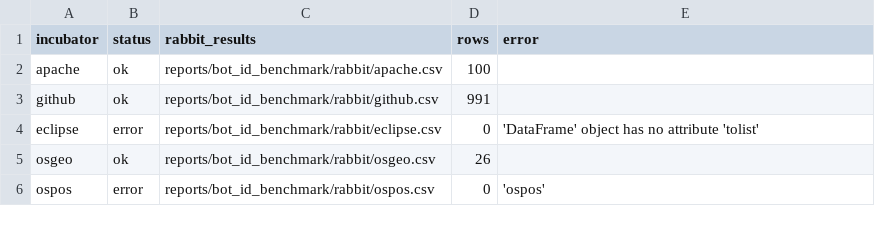
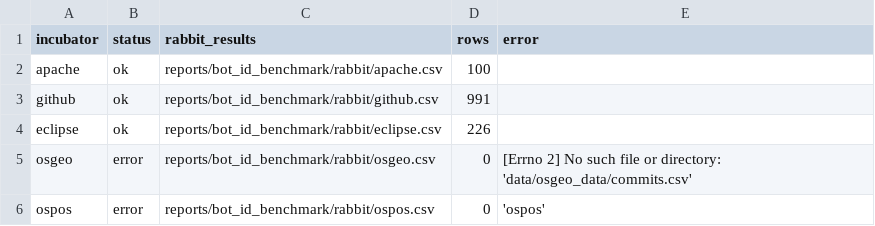
Before and after one commit to OSS-PREY/OSSPREY-Pex-Forecaster, a CSV file: reports/bot_id_benchmark/bot_id_status.csv, drawn as a sheet.

```diff
--- a/reports/bot_id_benchmark/bot_id_status.csv
+++ b/reports/bot_id_benchmark/bot_id_status.csv
@@ -3,4 +3,4 @@ apache,ok,reports/bot_id_benchmark/rabbit/apache.csv,100,
 github,ok,reports/bot_id_benchmark/rabbit/github.csv,991,
-eclipse,error,reports/bot_id_benchmark/rabbit/eclipse.csv,0,'DataFrame' object has no attribute 'tolist'
-osgeo,ok,reports/bot_id_benchmark/rabbit/osgeo.csv,26,
+eclipse,ok,reports/bot_id_benchmark/rabbit/eclipse.csv,226,
+osgeo,error,reports/bot_id_benchmark/rabbit/osgeo.csv,0,[Errno 2] No such file or directory: 'data/osgeo_data/commits.csv'
 ospos,error,reports/bot_id_benchmark/rabbit/ospos.csv,0,'ospos'
```
Also changed, not shown: reports/alias_benchmark/alias_final_report.csv, reports/alias_benchmark/alias_status.csv, 6 other files.
